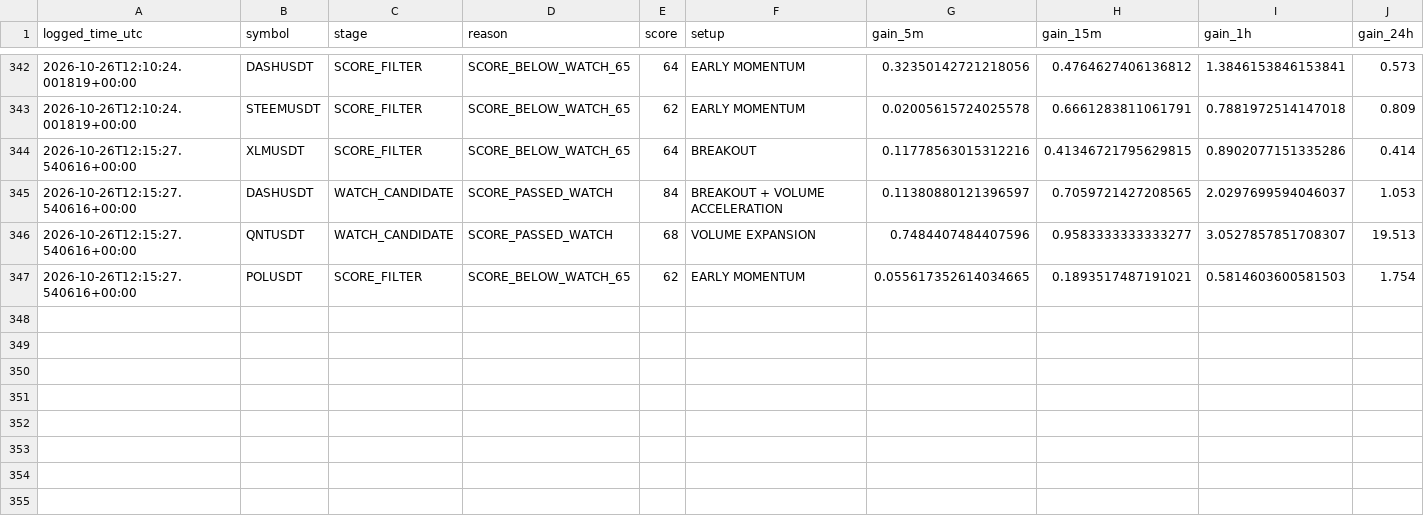
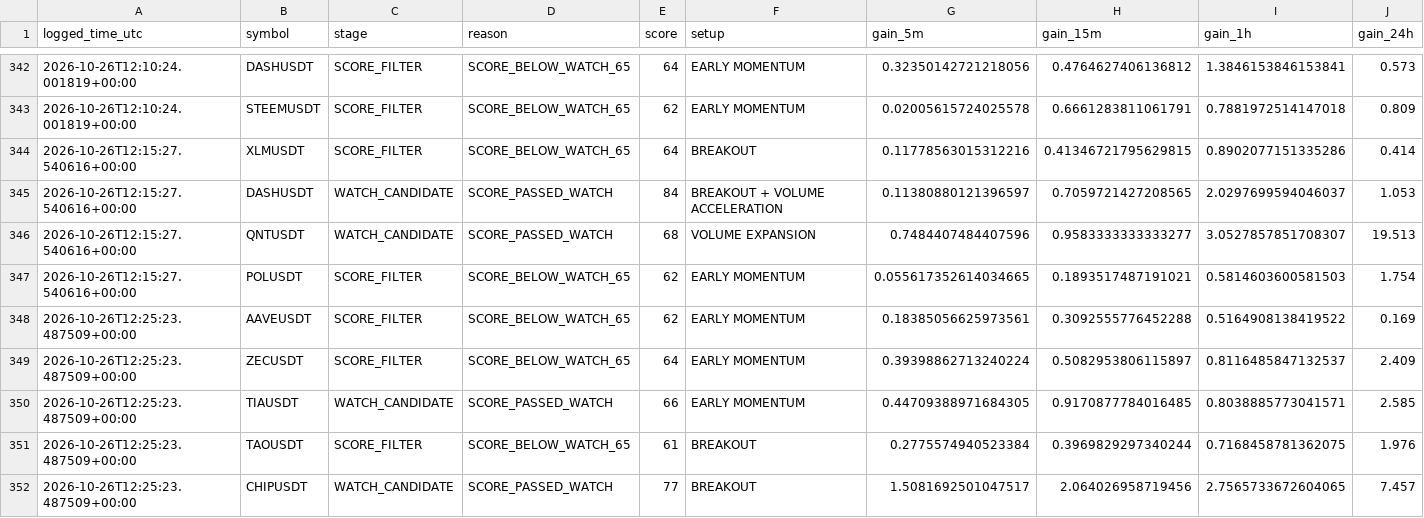
Before and after one commit to solom20232007/v6, a CSV file: early_scan_diagnostics_v6.csv, drawn as a sheet; only a part is shown, gaps mark what is left out; rows hold the shown columns only; the diff names each change by its address in the sheet, - before the commit and + after, or states it on an @@ line.

```diff
--- a/early_scan_diagnostics_v6.csv
+++ b/early_scan_diagnostics_v6.csv
+row 348: 2026-10-26T12:25:23.487509+00:00 | AAVEUSDT | SCORE_FILTER | SCORE_BELOW_WATCH_65 | 62 | EARLY MOMENTUM | 0.18385056625973561 | 0.3092555776452288 | 0.5164908138419522 | 0.169
+row 349: 2026-10-26T12:25:23.487509+00:00 | ZECUSDT | SCORE_FILTER | SCORE_BELOW_WATCH_65 | 64 | EARLY MOMENTUM | 0.39398862713240224 | 0.5082953806115897 | 0.8116485847132537 | 2.409
+row 350: 2026-10-26T12:25:23.487509+00:00 | TIAUSDT | WATCH_CANDIDATE | SCORE_PASSED_WATCH | 66 | EARLY MOMENTUM | 0.44709388971684305 | 0.9170877784016485 | 0.8038885773041571 | 2.585
+row 351: 2026-10-26T12:25:23.487509+00:00 | TAOUSDT | SCORE_FILTER | SCORE_BELOW_WATCH_65 | 61 | BREAKOUT | 0.2775574940523384 | 0.3969829297340244 | 0.7168458781362075 | 1.976
+row 352: 2026-10-26T12:25:23.487509+00:00 | CHIPUSDT | WATCH_CANDIDATE | SCORE_PASSED_WATCH | 77 | BREAKOUT | 1.5081692501047517 | 2.064026958719456 | 2.7565733672604065 | 7.457
```
Also changed, not shown: early_watch_log_v6.csv, 1 other file.
